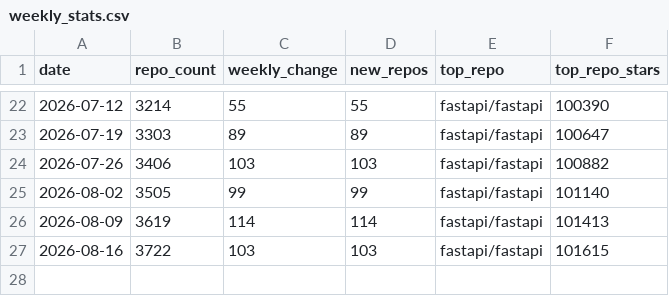
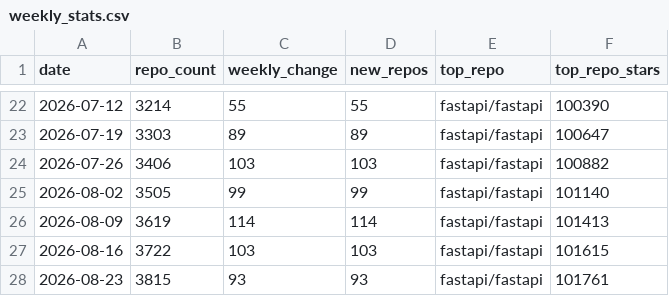
Before and after one commit to channi23/ecosystem, a CSV file: projects/weekly-stats-collection/weekly_stats.csv, drawn as a sheet; only a part is shown, gaps mark what is left out; the diff names each change by its address in the sheet, - before the commit and + after, or states it on an @@ line.

```diff
--- a/projects/weekly-stats-collection/weekly_stats.csv
+++ b/projects/weekly-stats-collection/weekly_stats.csv
+row 28: 2026-08-23 | 3815 | 93 | 93 | fastapi/fastapi | 101761
```
